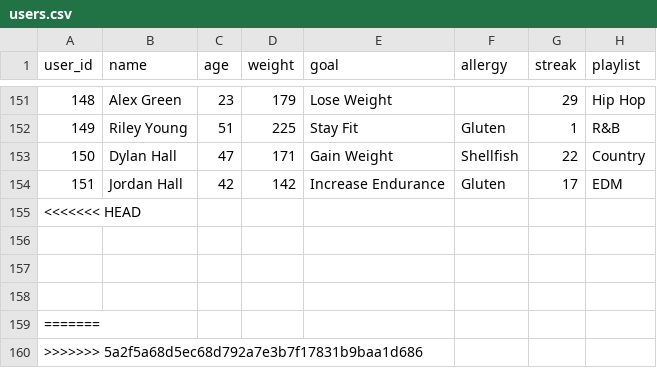
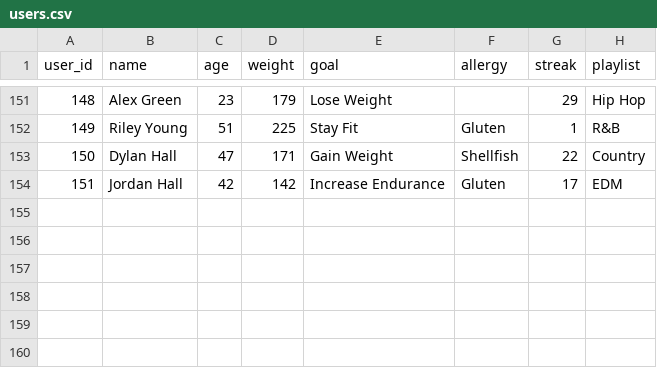
Before and after one commit to minhngoc24/COMP340_Final, a CSV file: final-app/users.csv, drawn as a sheet; only a part is shown, gaps mark what is left out.

```diff
--- a/final-app/users.csv
+++ b/final-app/users.csv
@@ -154,7 +154 @@ user_id,name,age,weight,goal,allergy,streak,playlist
 151, Jordan Hall, 42, 142, Increase Endurance, Gluten, 17, EDM
-<<<<<<< HEAD
-
-
-
-=======
->>>>>>> 5a2f5a68d5ec68d792a7e3b7f17831b9baa1d686
```
Also changed, not shown: final-app/Ingredients.csv, final-app/gyms.csv, 3 other files.
